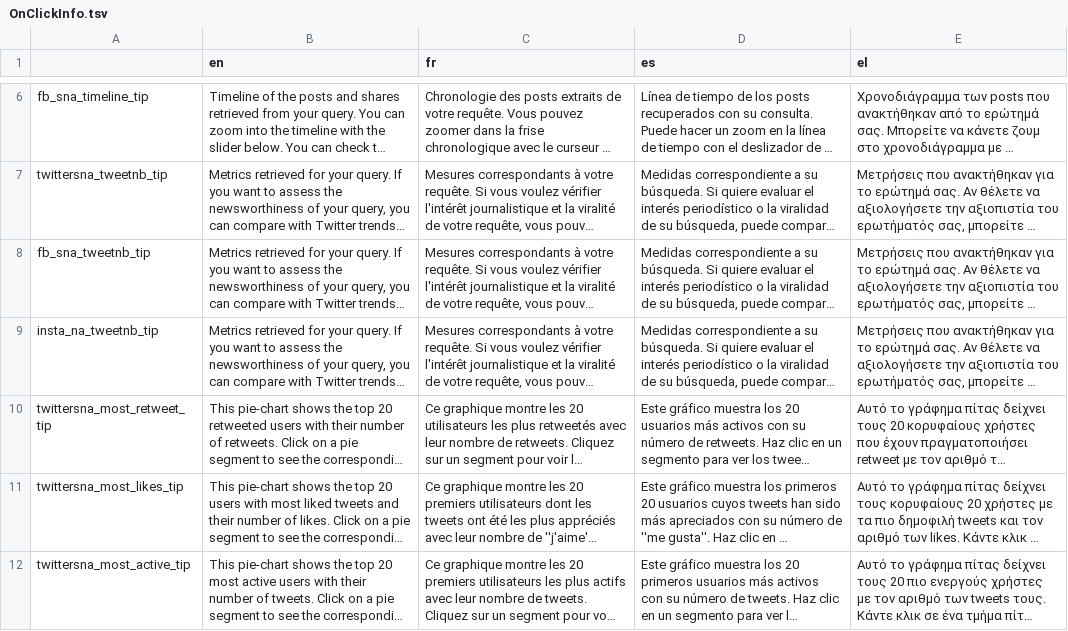
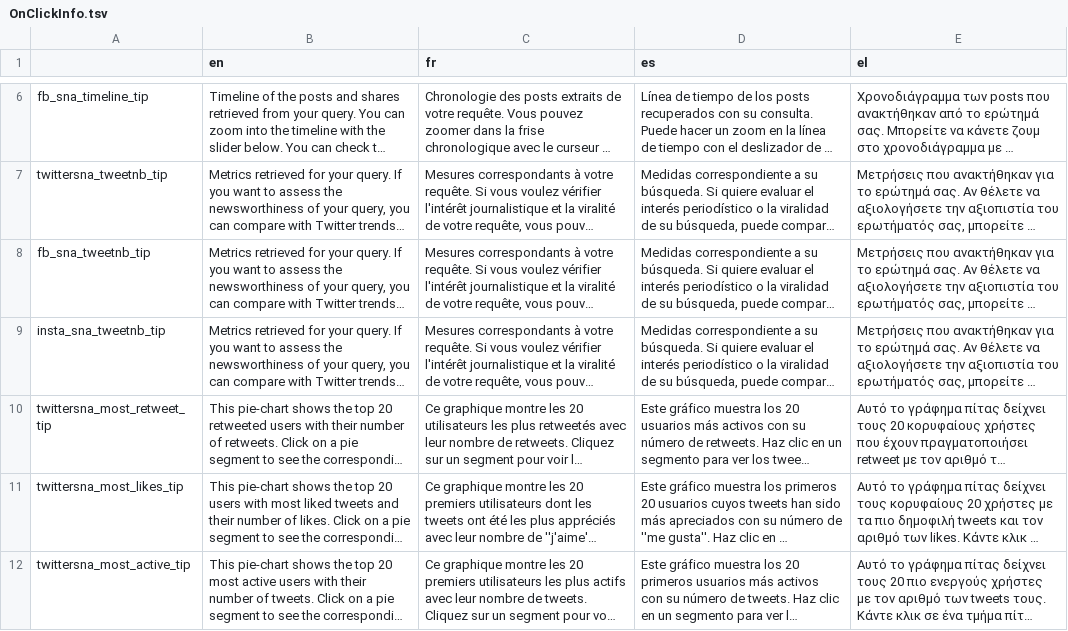
Before and after one commit to AFP-Medialab/TSNA-Translations, a TSV file: components/Shared/OnClickInfo.tsv, drawn as a sheet; only a part is shown, gaps mark what is left out; long unchanged cells end in …; the diff names each change by its address in the sheet, - before the commit and + after, or states it on an @@ line.

```diff
--- a/components/Shared/OnClickInfo.tsv
+++ b/components/Shared/OnClickInfo.tsv
-A9: insta_na_tweetnb_tip
+A9: insta_sna_tweetnb_tip
```
Also changed, not shown: components/CsvInsta.tsv, components/TwitterSna.tsv, 1 other file.
